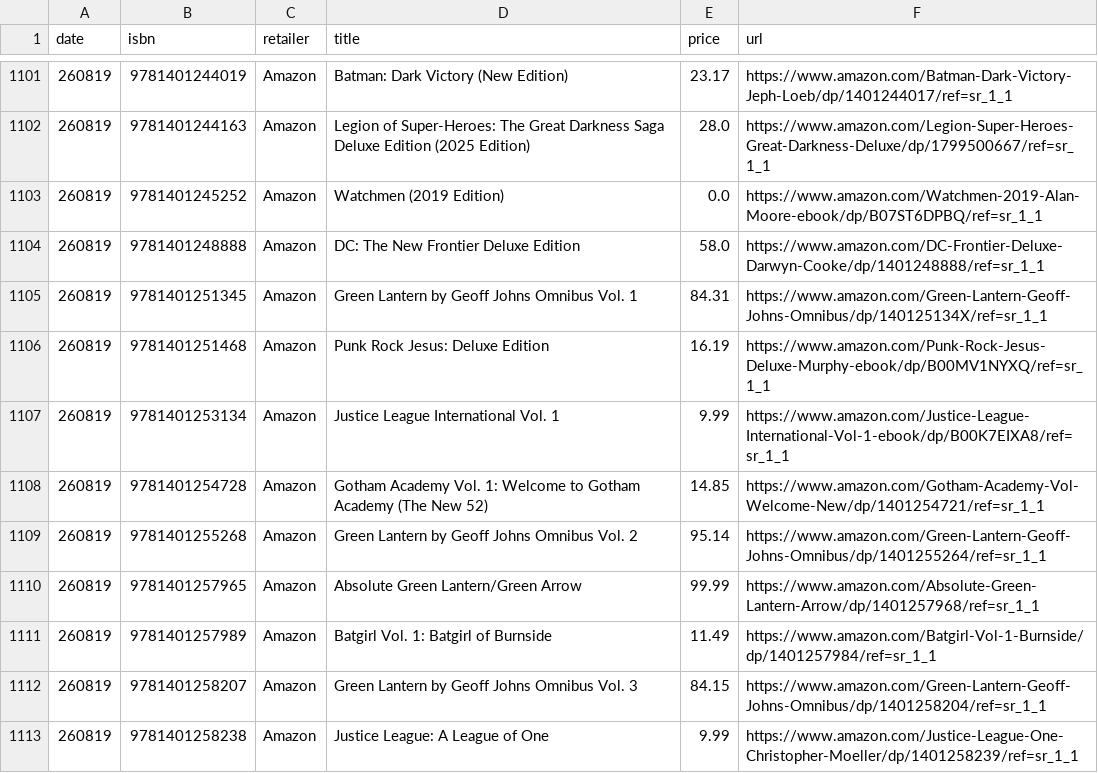
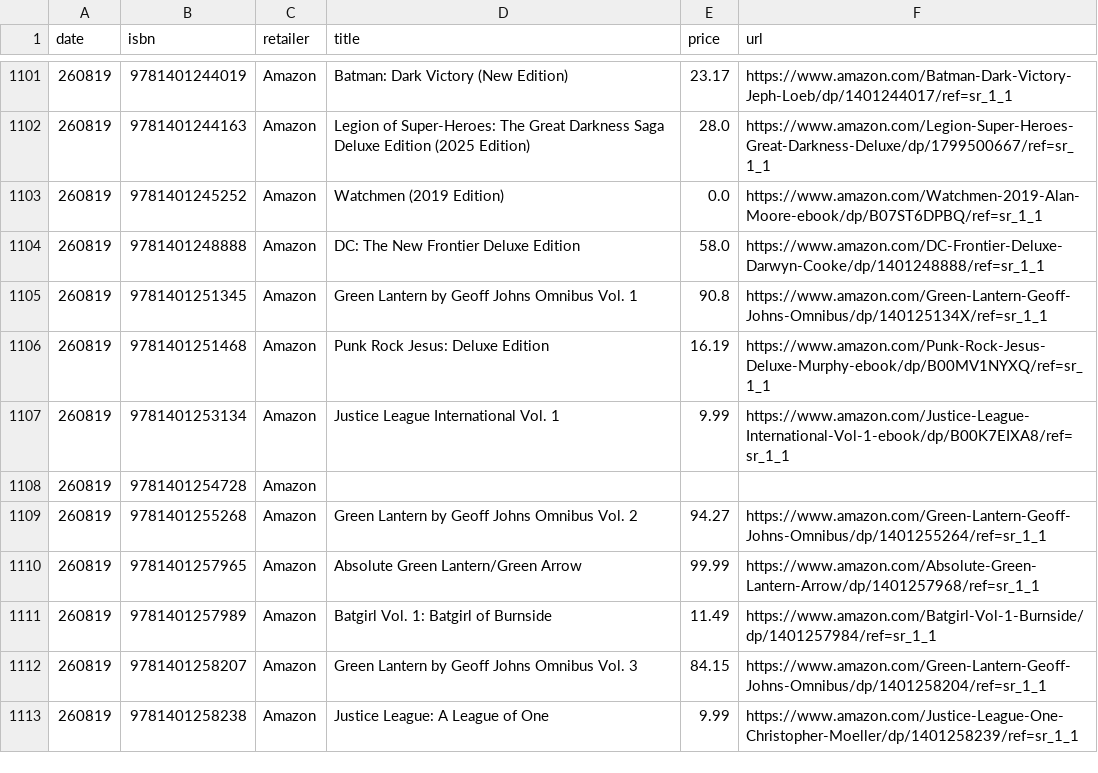
Before and after one commit to grayespinoza/graphic-novel-price-database, a CSV file: prices/prices_260819.csv, drawn as a sheet; only a part is shown, gaps mark what is left out; the diff covers the shown part only.

```diff
--- a/prices/prices_260819.csv
+++ b/prices/prices_260819.csv
@@ -1104,7 +1104,7 @@ date,isbn,retailer,title,price,url
 260819,9781401248888,Amazon,DC: The New Frontier Deluxe Edition,58.0,https://www.amazon.com/DC-Frontier-Deluxe-Darwyn-Cooke/dp/1401248888/ref=sr_1_1
-260819,9781401251345,Amazon,Green Lantern by Geoff Johns Omnibus Vol. 1,84.31,https://www.amazon.com/Green-Lantern-Geoff-Johns-Omnibus/dp/140125134X/ref=sr_1_1
+260819,9781401251345,Amazon,Green Lantern by Geoff Johns Omnibus Vol. 1,90.8,https://www.amazon.com/Green-Lantern-Geoff-Johns-Omnibus/dp/140125134X/ref=sr_1_1
 260819,9781401251468,Amazon,Punk Rock Jesus: Deluxe Edition,16.19,https://www.amazon.com/Punk-Rock-Jesus-Deluxe-Murphy-ebook/dp/B00MV1NYXQ/ref=sr_1_1
 260819,9781401253134,Amazon,Justice League International Vol. 1,9.99,https://www.amazon.com/Justice-League-International-Vol-1-ebook/dp/B00K7EIXA8/ref=sr_1_1
-260819,9781401254728,Amazon,Gotham Academy Vol. 1: Welcome to Gotham Academy (The New 52),14.85,https://www.amazon.com/Gotham-Academy-Vol-Welcome-New/dp/1401254721/ref=sr_1_1
-260819,9781401255268,Amazon,Green Lantern by Geoff Johns Omnibus Vol. 2,95.14,https://www.amazon.com/Green-Lantern-Geoff-Johns-Omnibus/dp/1401255264/ref=sr_1_1
+260819,9781401254728,Amazon,,,
+260819,9781401255268,Amazon,Green Lantern by Geoff Johns Omnibus Vol. 2,94.27,https://www.amazon.com/Green-Lantern-Geoff-Johns-Omnibus/dp/1401255264/ref=sr_1_1
 260819,9781401257965,Amazon,Absolute Green Lantern/Green Arrow,99.99,https://www.amazon.com/Absolute-Green-Lantern-Arrow/dp/1401257968/ref=sr_1_1
```
Also changed, not shown: 89 edited cells elsewhere in this file.
